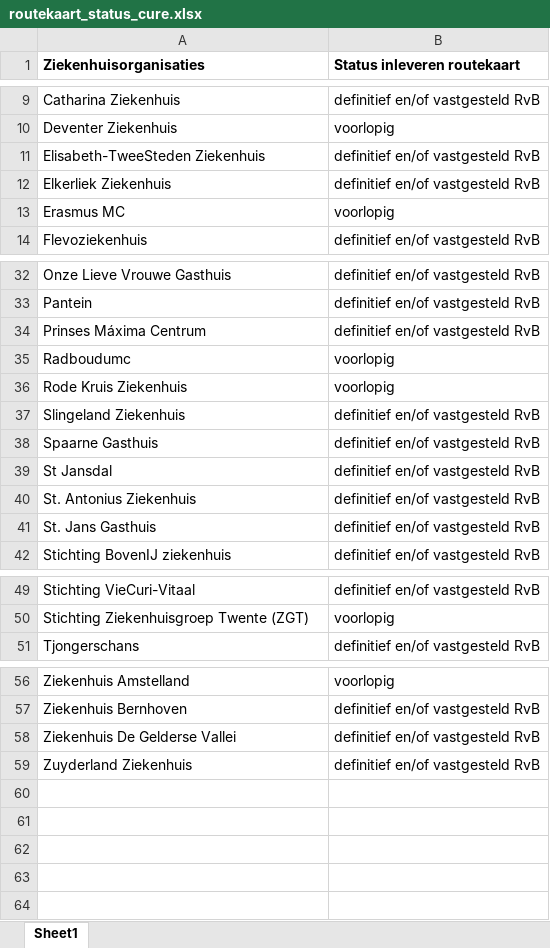
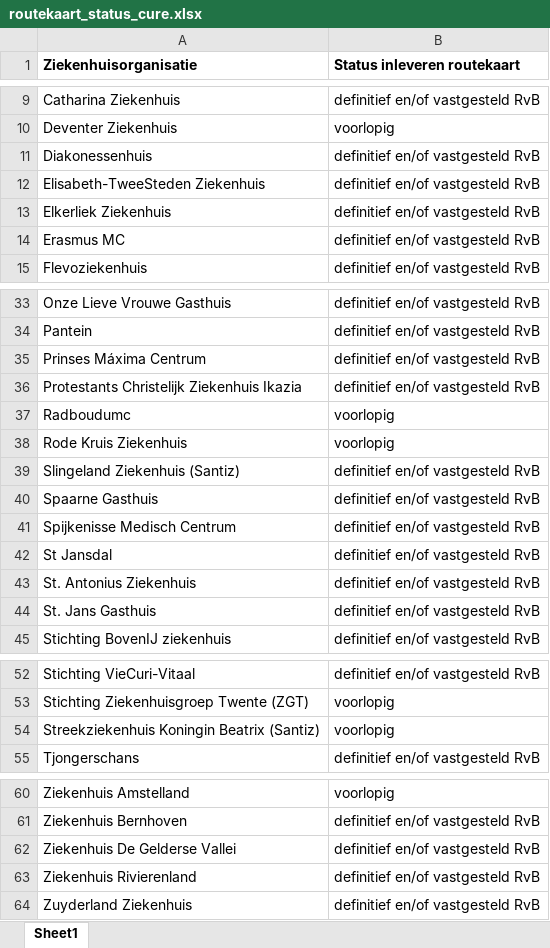
Before and after one commit to ReinierNL/nederland-waterland, an Excel workbook: src/data/routekaart_status_cure.xlsx, sheet Sheet1, drawn as a sheet; only a part is shown, gaps mark what is left out; values as stored, in another font and other column widths than the file's, no borders; addresses are those after the commit; the diff names each change by its address in the sheet, - before the commit and + after, or states it on an @@ line.

Commit message:
Updated data (v26)

```diff
--- a/src/data/routekaart_status_cure.xlsx (sheet Sheet1)
+++ b/src/data/routekaart_status_cure.xlsx (sheet Sheet1)
-A1: Ziekenhuisorganisaties
+A1: Ziekenhuisorganisatie
+row 11: Diakonessenhuis | definitief en/of vastgesteld RvB
-B14 (Status inleveren routekaart): voorlopig
+B14 (Status inleveren routekaart): definitief en/of vastgesteld RvB
+row 36: Protestants Christelijk Ziekenhuis Ikazia | definitief en/of vastgesteld RvB
-A39 (Ziekenhuisorganisatie): Slingeland Ziekenhuis
+A39 (Ziekenhuisorganisatie): Slingeland Ziekenhuis (Santiz)
+row 41: Spijkenisse Medisch Centrum | definitief en/of vastgesteld RvB
+row 54: Streekziekenhuis Koningin Beatrix (Santiz) | voorlopig
+row 63: Ziekenhuis Rivierenland | definitief en/of vastgesteld RvB
```
